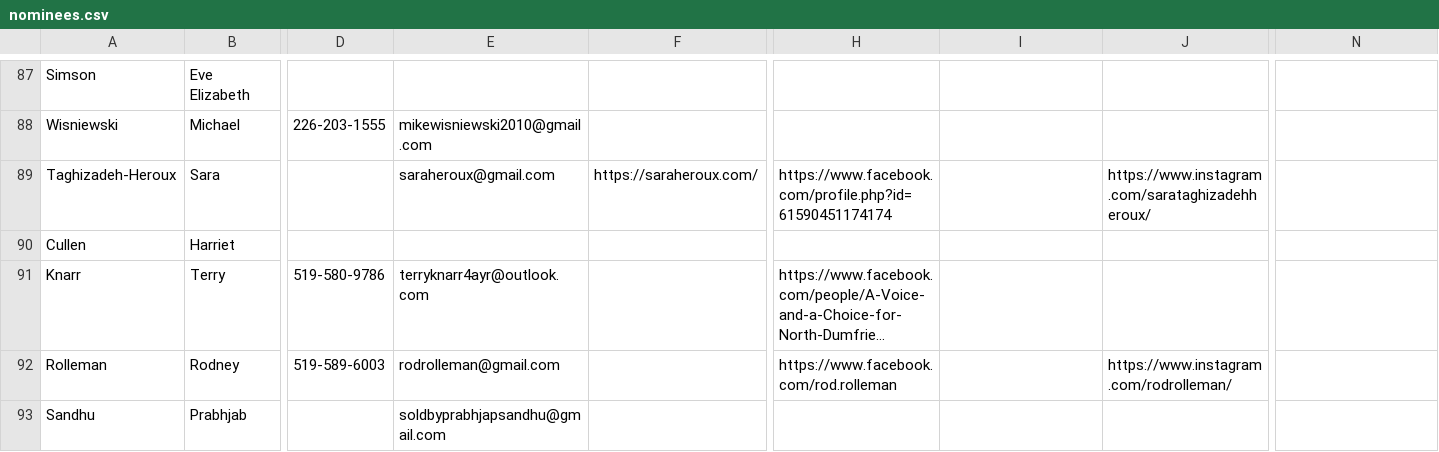
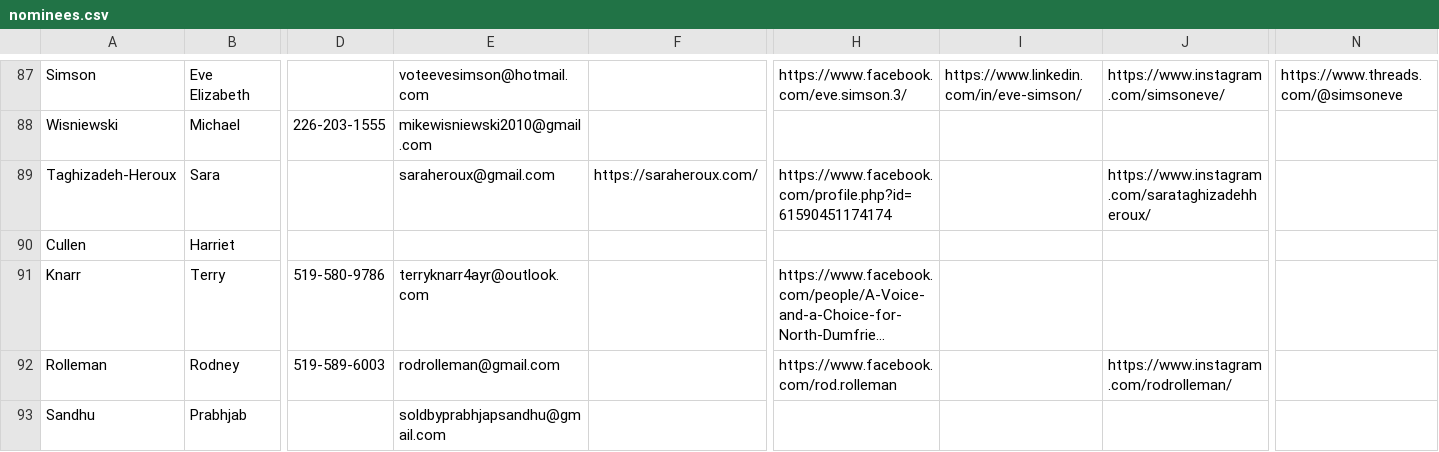
Before and after one commit to CivicTechWR/WRVotesPlaceholder, a CSV file: docs/_data/sync/nominees.csv, drawn as a sheet; only a part is shown, gaps mark what is left out; long unchanged cells end in …; the diff covers the shown part only; the diff names each change by its address in the sheet, - before the commit and + after, or states it on an @@ line.

```diff
--- a/docs/_data/sync/nominees.csv
+++ b/docs/_data/sync/nominees.csv
-E87: (empty)
+E87: voteevesimson@hotmail.com
-H87: (empty)
+H87: https://www.facebook.com/eve.simson.3/
-I87: (empty)
+I87: https://www.linkedin.com/in/eve-simson/
-J87: (empty)
+J87: https://www.instagram.com/simsoneve/
-N87: (empty)
+N87: https://www.threads.com/@simsoneve
```
Also changed, not shown: 30 edited cells elsewhere in this file.
